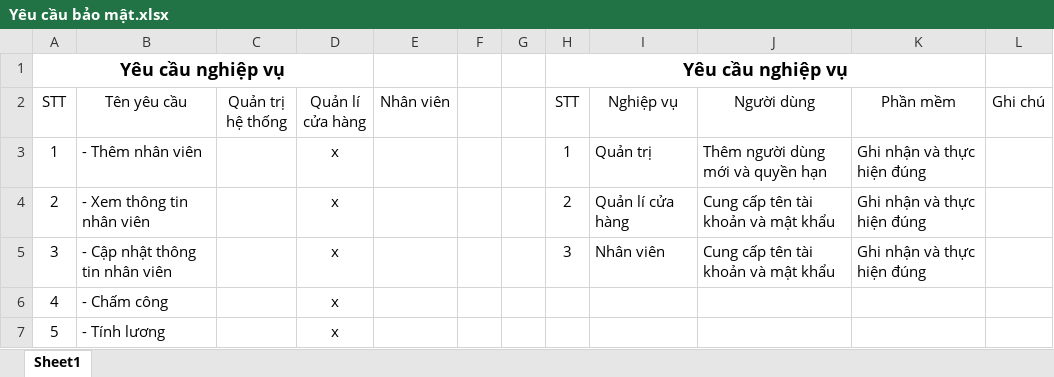
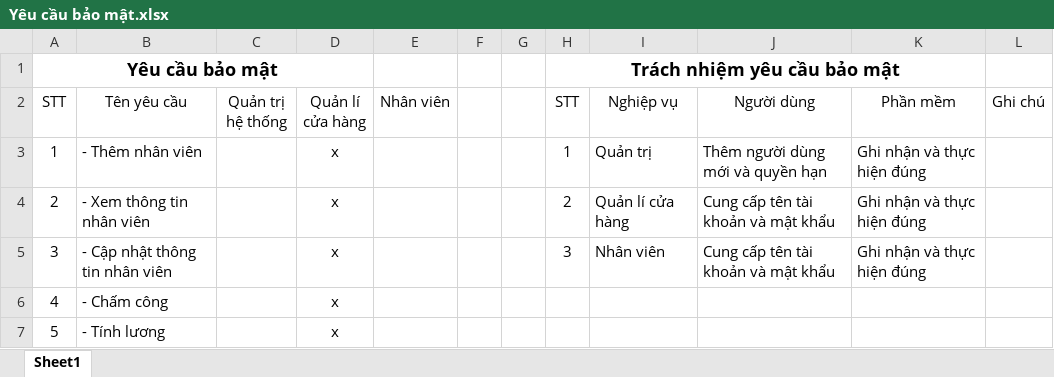
Before and after one commit to CNPM-Team-1/CNPM, an Excel workbook: Phân tích/Yêu cầu bảo mật.xlsx, sheet Sheet1, drawn as a sheet; only a part is shown; values as stored, in another font and other column widths than the file's, no borders; removed rows and columns are numbered as before the commit, all else as after; the diff names each change by its address in the sheet, - before the commit and + after, or states it on an @@ line.

Commit message:
Update Yêu cầu bảo mật.xlsx

```diff
--- a/Phân tích/Yêu cầu bảo mật.xlsx (sheet Sheet1)
+++ b/Phân tích/Yêu cầu bảo mật.xlsx (sheet Sheet1)
-row 1: Yêu cầu nghiệp vụ |  |  |  |  |  |  | Yêu cầu nghiệp vụ
+row 1: Yêu cầu bảo mật |  |  |  |  |  |  | Trách nhiệm yêu cầu bảo mật
```
